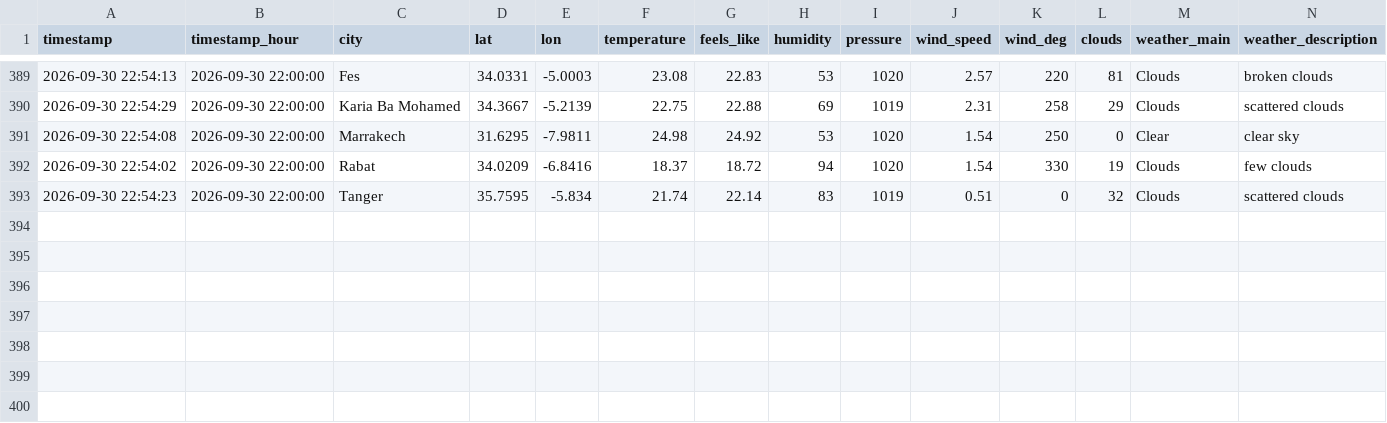
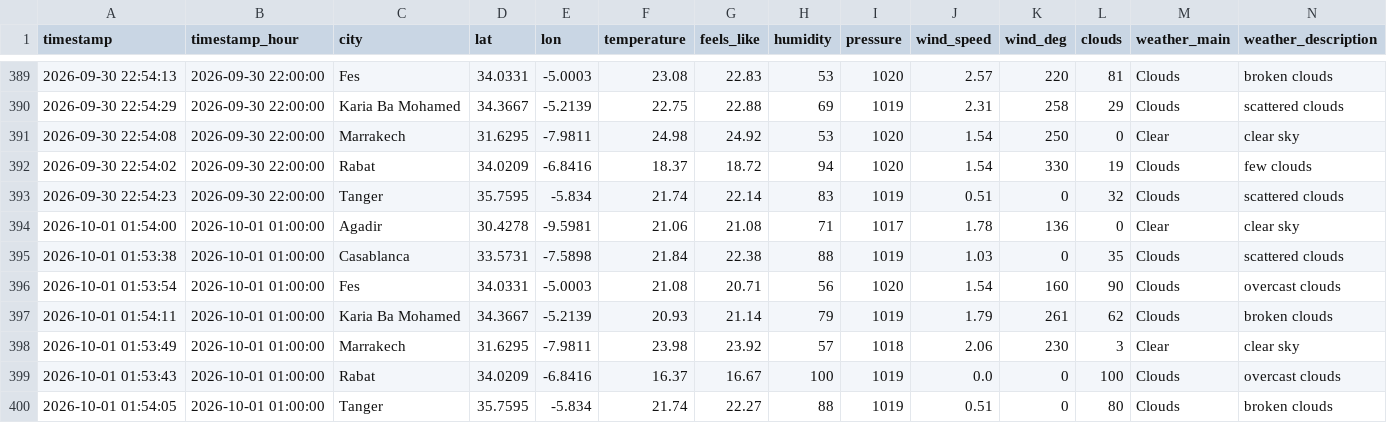
Before and after one commit to Bilal51002/air-quality-prediction-morocco, a CSV file: data/raw/morocco_air_quality_data.csv, drawn as a sheet; only a part is shown, gaps mark what is left out; rows hold the shown columns only; the diff names each change by its address in the sheet, - before the commit and + after, or states it on an @@ line.

```diff
--- a/data/raw/morocco_air_quality_data.csv
+++ b/data/raw/morocco_air_quality_data.csv
+row 394: 2026-10-01 01:54:00 | 2026-10-01 01:00:00 | Agadir | 30.4278 | -9.5981 | 21.06 | 21.08 | 71 | 1017 | 1.78 | 136 | 0 | Clear | clear sky
+row 395: 2026-10-01 01:53:38 | 2026-10-01 01:00:00 | Casablanca | 33.5731 | -7.5898 | 21.84 | 22.38 | 88 | 1019 | 1.03 | 0 | 35 | Clouds | scattered clouds
+row 396: 2026-10-01 01:53:54 | 2026-10-01 01:00:00 | Fes | 34.0331 | -5.0003 | 21.08 | 20.71 | 56 | 1020 | 1.54 | 160 | 90 | Clouds | overcast clouds
+row 397: 2026-10-01 01:54:11 | 2026-10-01 01:00:00 | Karia Ba Mohamed | 34.3667 | -5.2139 | 20.93 | 21.14 | 79 | 1019 | 1.79 | 261 | 62 | Clouds | broken clouds
+row 398: 2026-10-01 01:53:49 | 2026-10-01 01:00:00 | Marrakech | 31.6295 | -7.9811 | 23.98 | 23.92 | 57 | 1018 | 2.06 | 230 | 3 | Clear | clear sky
+row 399: 2026-10-01 01:53:43 | 2026-10-01 01:00:00 | Rabat | 34.0209 | -6.8416 | 16.37 | 16.67 | 100 | 1019 | 0.0 | 0 | 100 | Clouds | overcast clouds
+row 400: 2026-10-01 01:54:05 | 2026-10-01 01:00:00 | Tanger | 35.7595 | -5.834 | 21.74 | 22.27 | 88 | 1019 | 0.51 | 0 | 80 | Clouds | broken clouds
```
